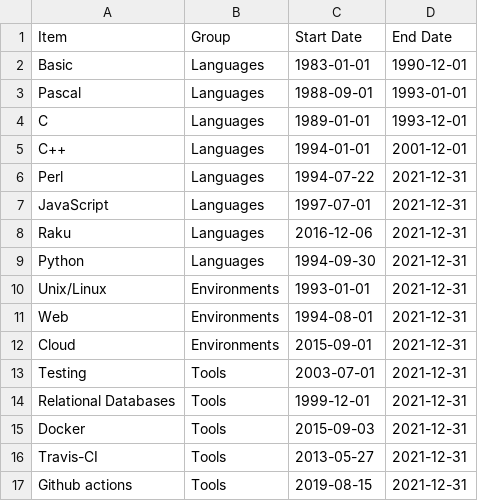
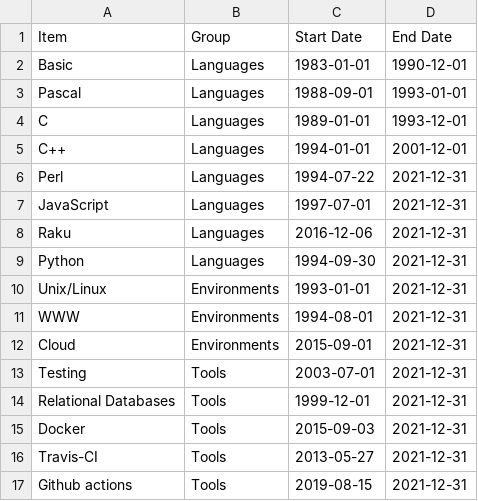
Before and after one commit to JJ/cv, a CSV file: data/programming.csv, drawn as a sheet.

```diff
--- a/data/programming.csv
+++ b/data/programming.csv
@@ -10,3 +10,3 @@ Python, Languages, 1994-09-30,2021-12-31
 Unix/Linux, Environments, 1993-01-01,2021-12-31
-Web, Environments, 1994-08-01,2021-12-31
+WWW, Environments, 1994-08-01,2021-12-31
 Cloud, Environments, 2015-09-01,2021-12-31
```
Also changed, not shown: 2 other files.
